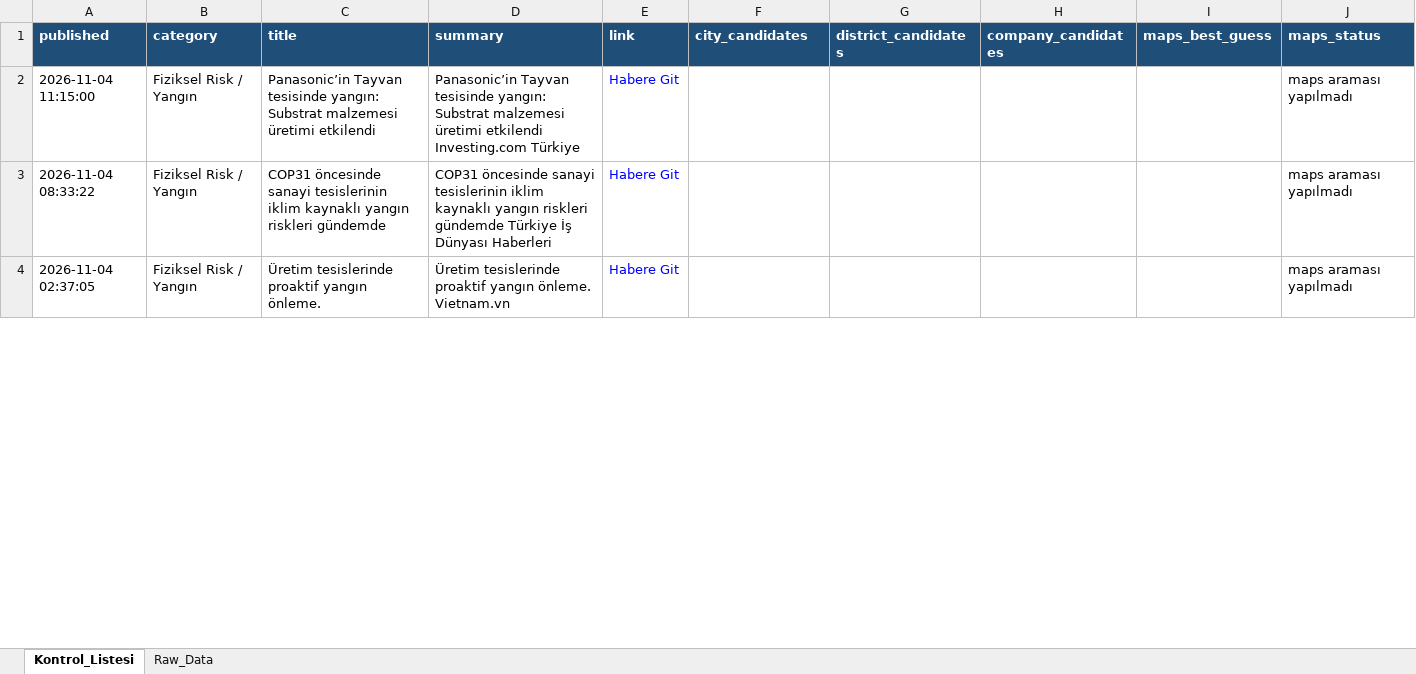
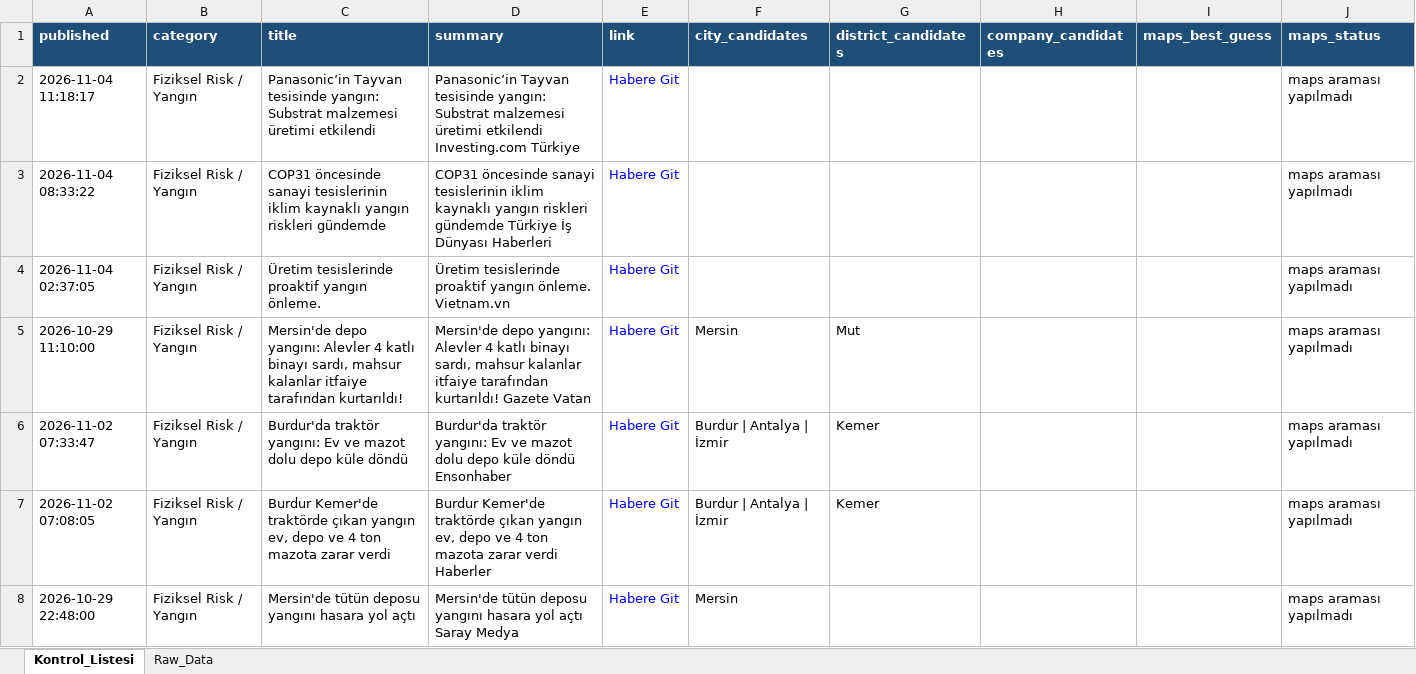
Before and after one commit to MuhammedMustafaSungur/haber-risk-monitor, an Excel workbook: data/haberler_final.xlsx, sheet Kontrol_Listesi, drawn as a sheet; only a part is shown; values as stored, in another font and other column widths than the file's, no borders; the diff covers the shown part only; the diff names each change by its address in the sheet, - before the commit and + after, or states it on an @@ line.

```diff
--- a/data/haberler_final.xlsx (sheet Kontrol_Listesi)
+++ b/data/haberler_final.xlsx (sheet Kontrol_Listesi)
-A2 (published): 2026-11-04 11:15:00
+A2 (published): 2026-11-04 11:18:17
@@ row 14 moved to row 5: 2026-10-29 11:10:00 @@
+row 6: 2026-11-02 07:33:47 | Fiziksel Risk / Yangın | Burdur'da traktör yangını: Ev ve mazot dolu depo küle döndü | Burdur'da traktör yangını: Ev ve mazot dolu depo küle döndü Ensonhaber | Habere Git | Burdur | Antalya | İzmir | Kemer |  |  | maps araması yapılmadı
+row 7: 2026-11-02 07:08:05 | Fiziksel Risk / Yangın | Burdur Kemer'de traktörde çıkan yangın ev, depo ve 4 ton mazota zarar verdi | Burdur Kemer'de traktörde çıkan yangın ev, depo ve 4 ton mazota zarar verdi Haberler | Habere Git | Burdur | Antalya | İzmir | Kemer |  |  | maps araması yapılmadı
@@ row 16 moved to row 8: 2026-10-29 22:48:00 @@
```
Also changed, not shown: 38 added rows, 49 removed rows, 20 moved rows and 115 edited cells elsewhere in this sheet, sheet Raw_Data, 1 other file.
